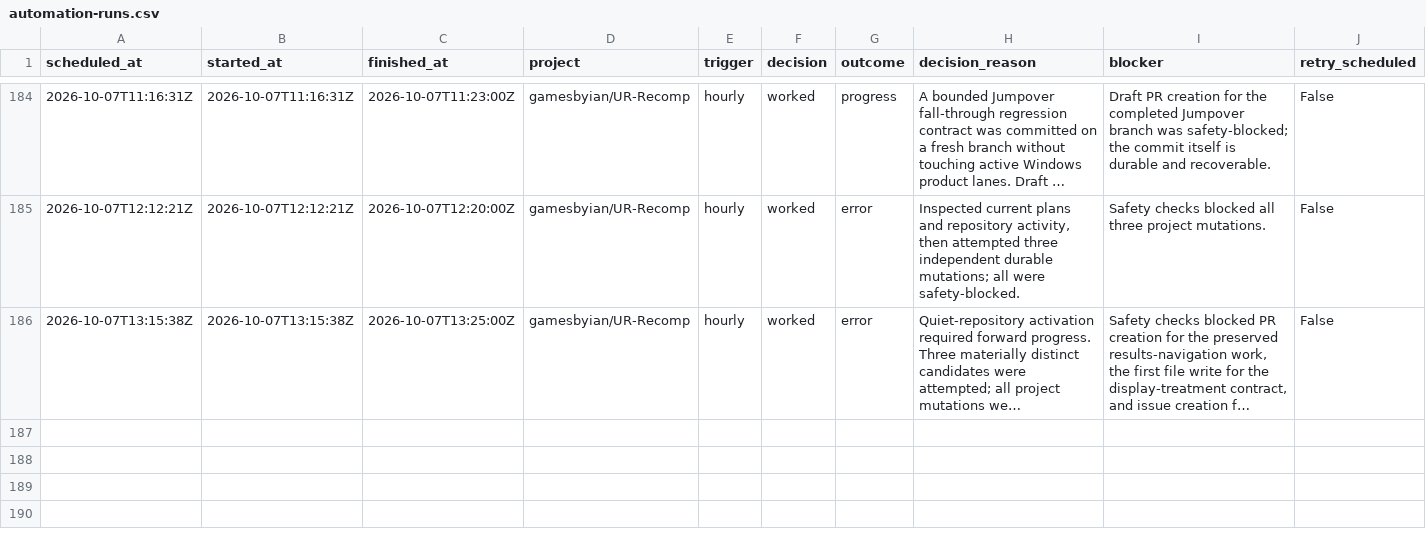
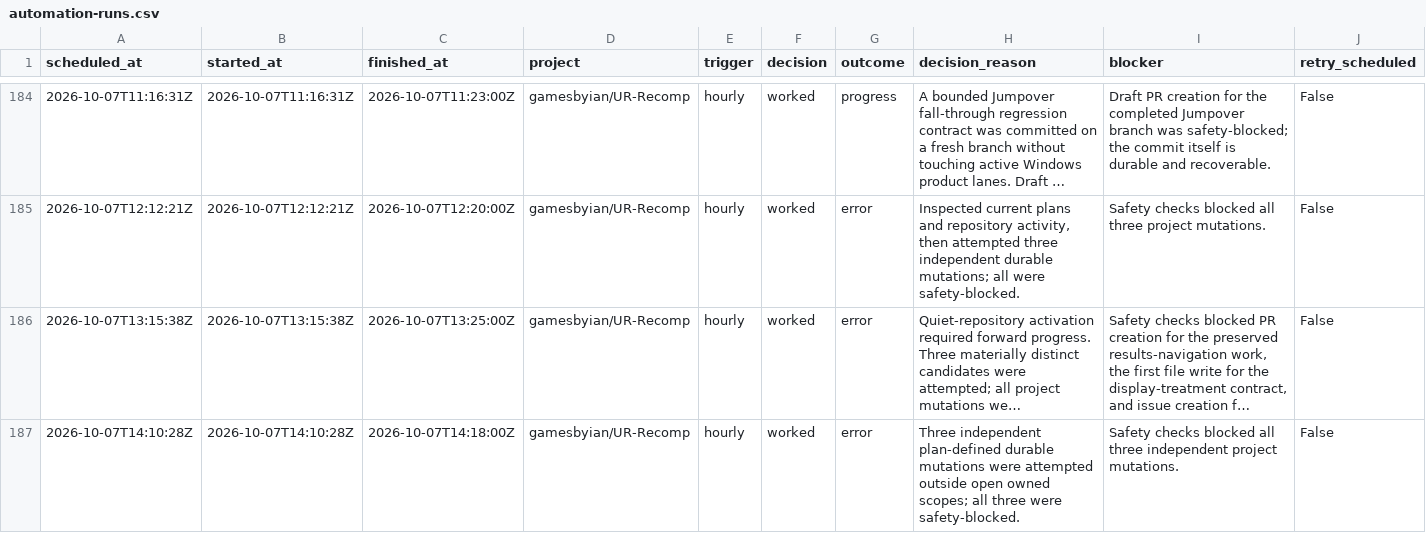
Before and after one commit to GBIDEVELOPMENT/general-purpose, a CSV file: reports/automation-runs.csv, drawn as a sheet; only a part is shown, gaps mark what is left out; long unchanged cells end in …; rows hold the shown columns only; the diff names each change by its address in the sheet, - before the commit and + after, or states it on an @@ line.

```diff
--- a/reports/automation-runs.csv
+++ b/reports/automation-runs.csv
+row 187: 2026-10-07T14:10:28Z | 2026-10-07T14:10:28Z | 2026-10-07T14:18:00Z | gamesbyian/UR-Recomp | hourly | worked | error | Three independent plan-defined durable mutations were attempted outside open owned scopes; all three were safety-blocked. | Safety checks blocked all three independent project mutations. | False
```
Also changed, not shown: 1 other file.
